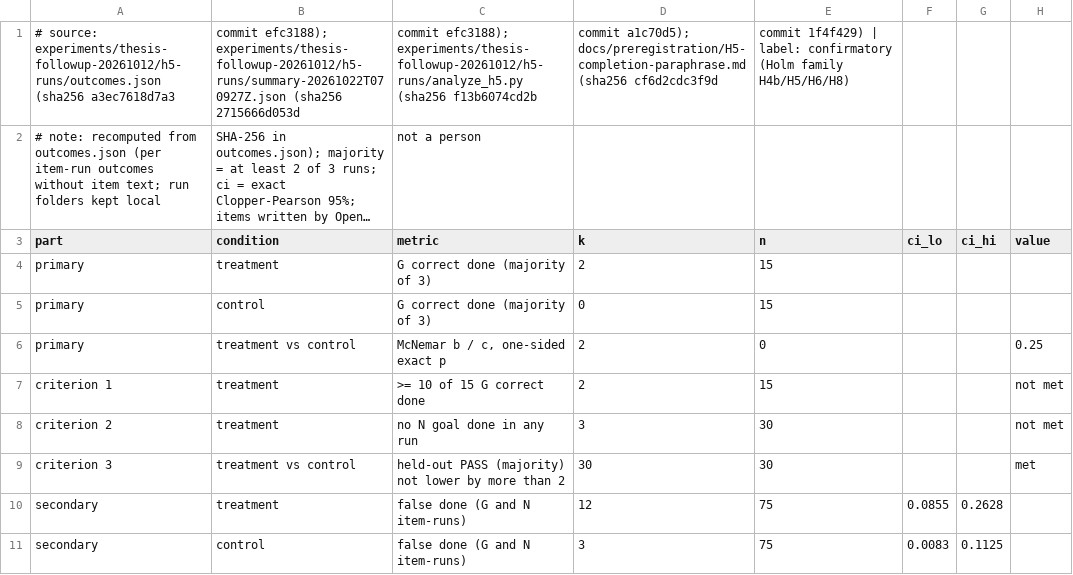
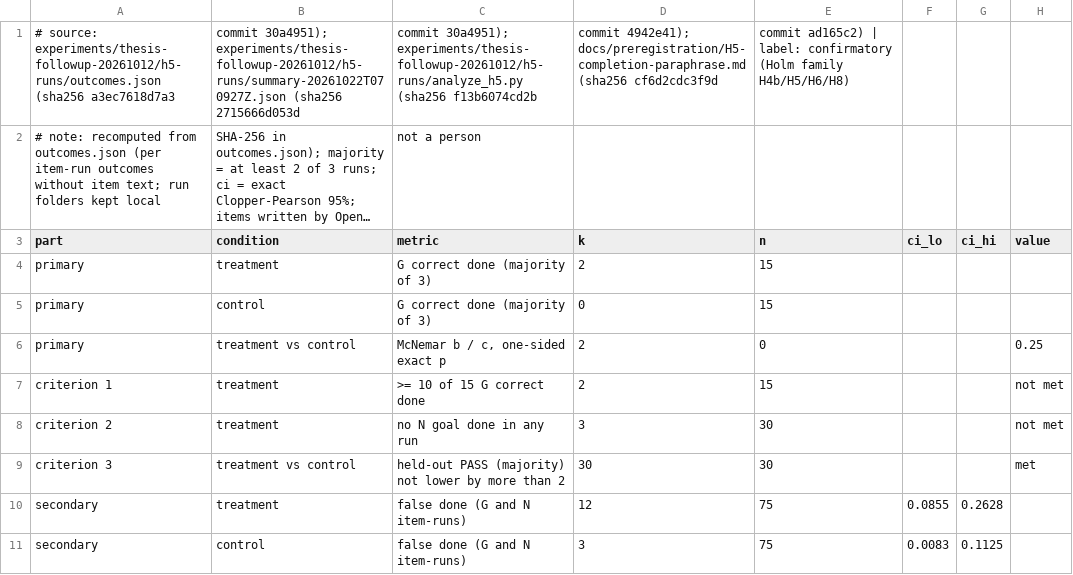
Before and after one commit to stamenovmartin/aries, a CSV file: experiments/thesis-followup-20261012/thesis-tables/h5_completion.csv, drawn as a sheet; long unchanged cells end in …; the diff names each change by its address in the sheet, - before the commit and + after, or states it on an @@ line.

```diff
--- a/experiments/thesis-followup-20261012/thesis-tables/h5_completion.csv
+++ b/experiments/thesis-followup-20261012/thesis-tables/h5_completion.csv
-B1 (condition): commit efc3188); experiments/thesis-followup-20261012/h5-runs/summary-20261022T070927Z.json (sha256…
+B1 (condition): commit 30a4951); experiments/thesis-followup-20261012/h5-runs/summary-20261022T070927Z.json (sha256…
-C1 (metric): commit efc3188); experiments/thesis-followup-20261012/h5-runs/analyze_h5.py (sha256…
+C1 (metric): commit 30a4951); experiments/thesis-followup-20261012/h5-runs/analyze_h5.py (sha256…
-D1 (k): commit a1c70d5); docs/preregistration/H5-completion-paraphrase.md (sha256…
+D1 (k): commit 4942e41); docs/preregistration/H5-completion-paraphrase.md (sha256…
-E1 (n): commit 1f4f429) | label:…
+E1 (n): commit ad165c2) | label:…
```
Also changed, not shown: experiments/thesis-followup-20261012/thesis-tables/components.csv, experiments/thesis-followup-20261012/thesis-tables/contract_coverage.csv, 14 other files.
